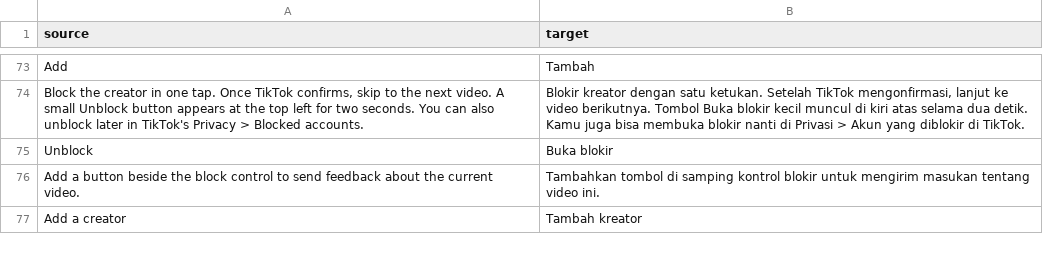
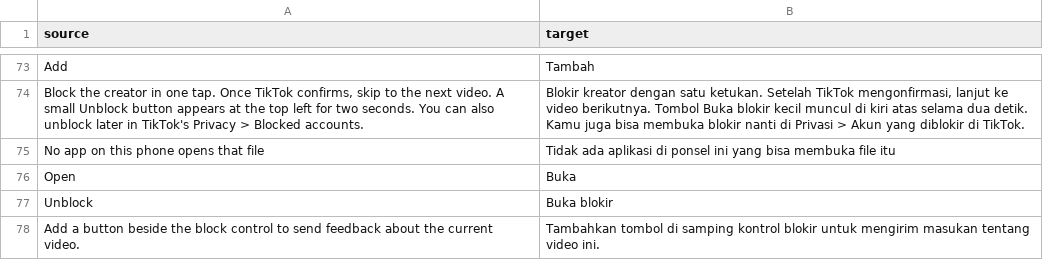
Before and after one commit to Dojz/hushfeed, a CSV file: extensions/tiktok/src/main/l10n/in.csv, drawn as a sheet; only a part is shown, gaps mark what is left out; the shorter side is filled out with more unchanged rows; the diff names each change by its address in the sheet, - before the commit and + after, or states it on an @@ line.

Commit message:
feat(downloads): a finished save offers Open on the banner instead of a bare toast
Saving a sound, a story, a profile picture or an original sound flashed a
two-second toast carrying a folder path and offering nothing, so the reader
went hunting through the gallery. Those saves now show the same words on the
six-second action banner whose Open hands the saved MediaStore row to a viewer
(ACTION_VIEW with a read grant, through the current activity when there is
one). A story of several photos opens on the newest one, which is where the
gallery puts the rest. MediaFileWriter gains publishForResult, returning the
saved name with its row; publish keeps its old shape for the untouched
callers, and below API 29, where the file goes straight to disk, there is no
row and the toast stays, which is also the banner path's own fallback when no
screen is up. Two strings enter the five translation tables (Open, and the
no-viewer message).

SaveNoticeTest pins the banner with its Open intent and the no-row toast; each
of two mutants of SaveNotice fails its own case. Not exercised on a phone in
this commit: the banner over the feed after a real save.

```diff
--- a/extensions/tiktok/src/main/l10n/in.csv
+++ b/extensions/tiktok/src/main/l10n/in.csv
+row 75: No app on this phone opens that file | Tidak ada aplikasi di ponsel ini yang bisa membuka file itu
+row 76: Open | Buka
```
Also changed, not shown: extensions/tiktok/src/main/l10n/de.tsv, extensions/tiktok/src/main/l10n/en.csv, 12 other files.
